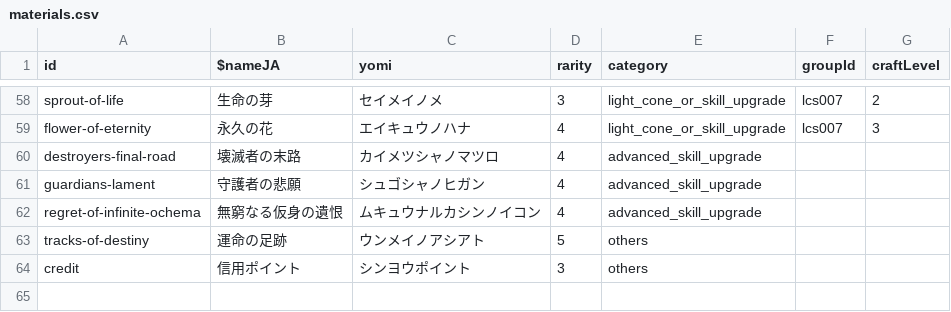
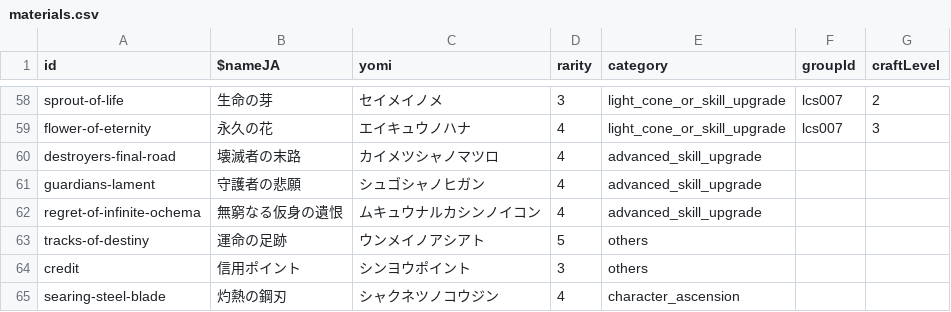
Before and after one commit to chika3742/hsr-material, a CSV file: nuxt/assets/data/materials.csv, drawn as a sheet; only a part is shown, gaps mark what is left out.

```diff
--- a/nuxt/assets/data/materials.csv
+++ b/nuxt/assets/data/materials.csv
@@ -64 +64,2 @@ tracks-of-destiny,運命の足跡,ウンメイノアシアト,5,others,,
 credit,信用ポイント,シンヨウポイント,3,others,,
+searing-steel-blade,灼熱の鋼刃,シャクネツノコウジン,4,character_ascension,,
```
Also changed, not shown: 10 other files.
